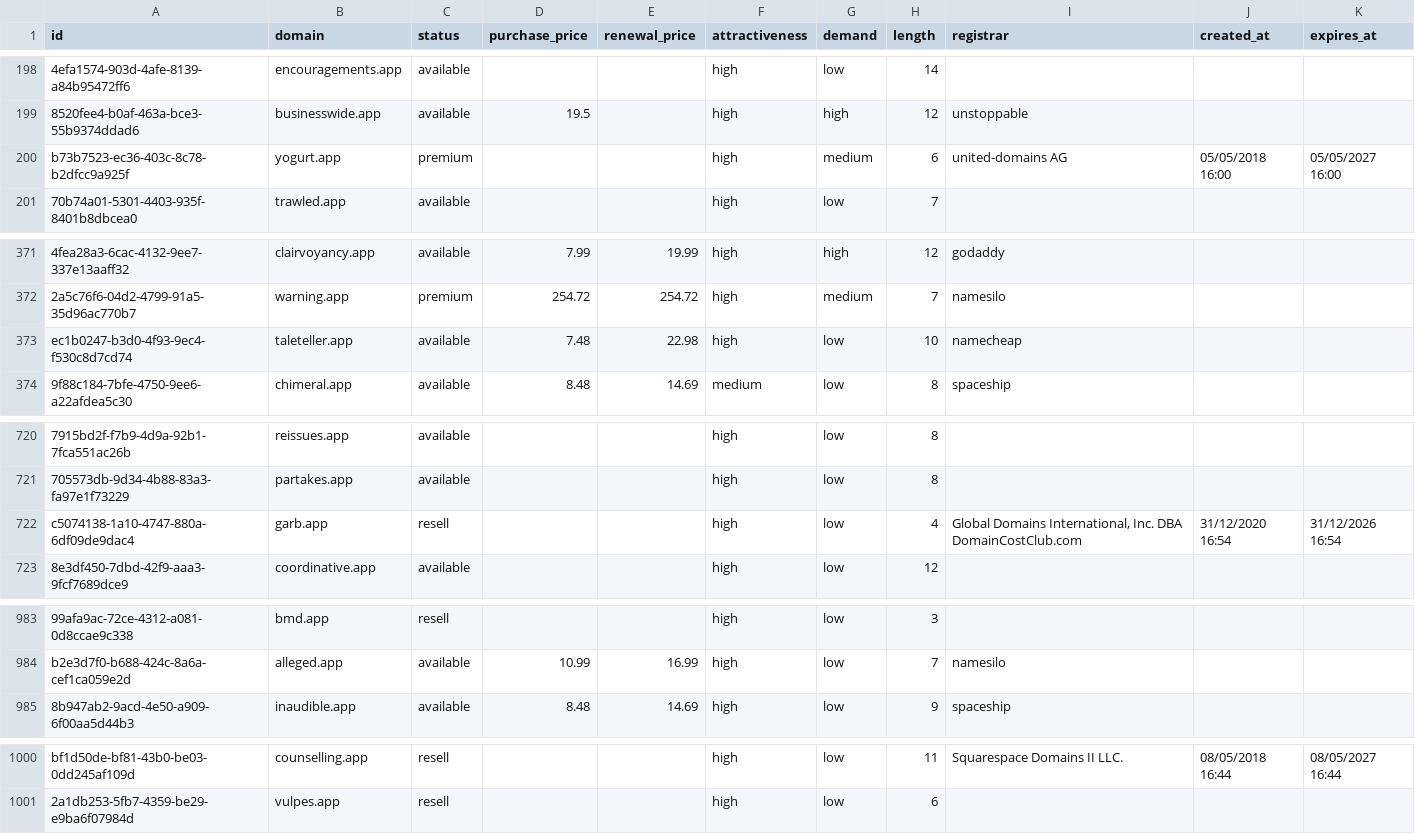
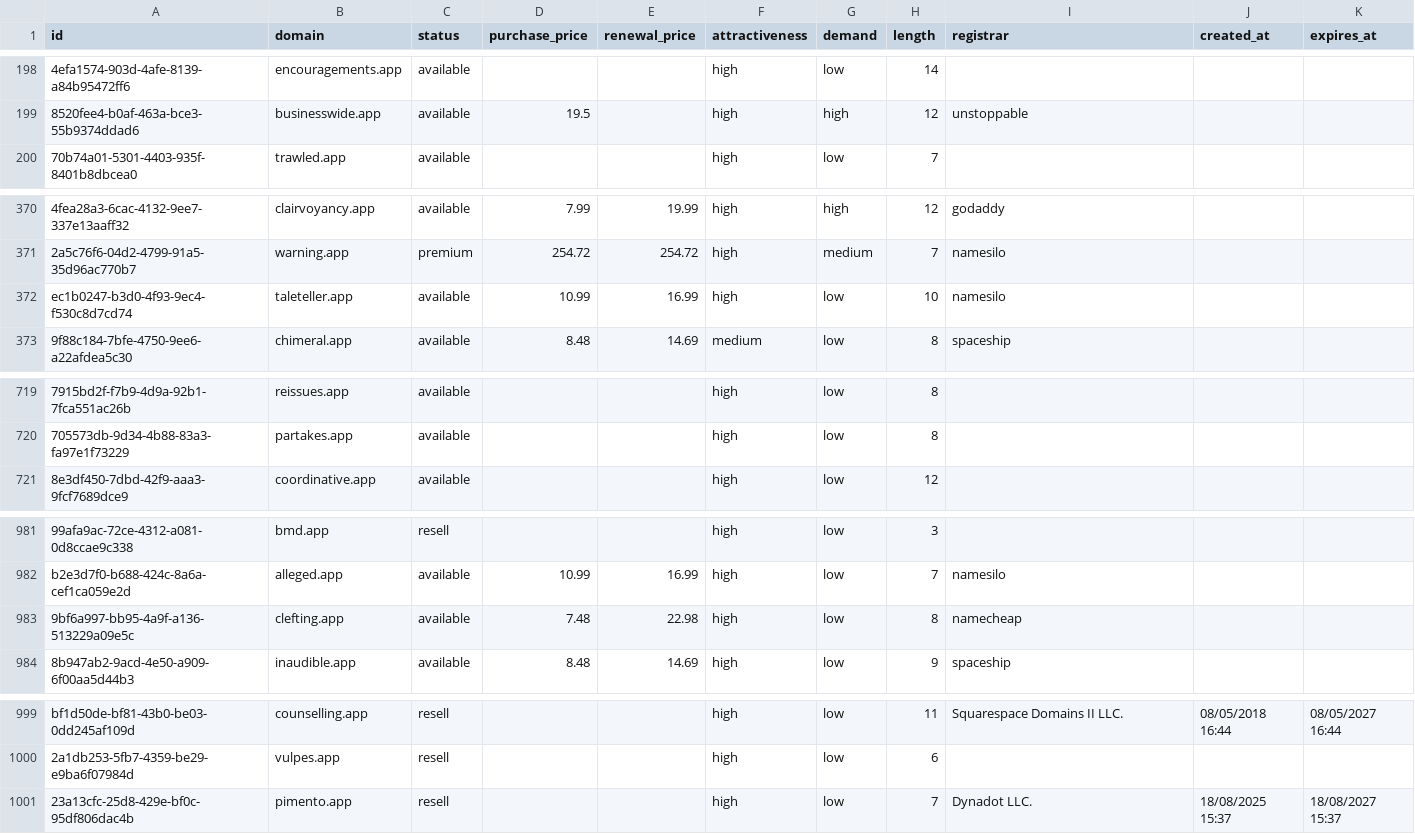
Before and after one commit to UniqueDomains/app-oneword-domains, a CSV file: app.csv, drawn as a sheet; only a part is shown, gaps mark what is left out; removed rows and columns are numbered as before the commit, all else as after; the diff covers the shown part only; the diff names each change by its address in the sheet, - before the commit and + after, or states it on an @@ line.

Commit message:
Domains update

```diff
--- a/app.csv
+++ b/app.csv
-row 200: b73b7523-ec36-403c-8c78-b2dfcc9a925f | yogurt.app | premium |  |  | high | medium | 6 | united-domains AG | 05/05/2018 16:00 | 05/05/2027 16:00
-D372 (purchase_price): 7.48
+D372 (purchase_price): 10.99
-E372 (renewal_price): 22.98
+E372 (renewal_price): 16.99
-I372 (registrar): namecheap
+I372 (registrar): namesilo
-row 722: c5074138-1a10-4747-880a-6df09de9dac4 | garb.app | resell |  |  | high | low | 4 | Global Domains International, Inc. DBA DomainCostClub.com | 31/12/2020 16:54 | 31/12/2026 16:54
+row 983: 9bf6a997-bb95-4a9f-a136-513229a09e5c | clefting.app | available | 7.48 | 22.98 | high | low | 8 | namecheap
+row 1001: 23a13cfc-25d8-429e-bf0c-95df806dac4b | pimento.app | resell |  |  | high | low | 7 | Dynadot LLC. | 18/08/2025 15:37 | 18/08/2027 15:37
```
Also changed, not shown: 4 edited cells elsewhere in this file, 5 other files.
